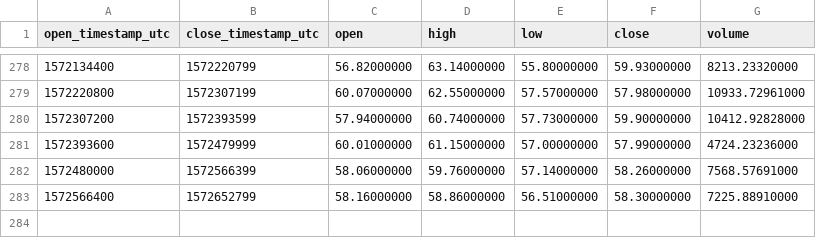
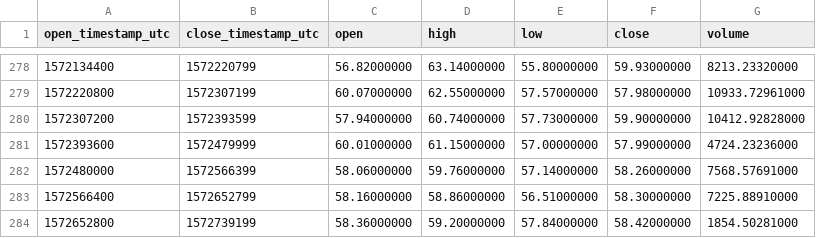
Before and after one commit to cryptobigbro/binance-LTCUSDC, a CSV file: binance-LTCUSDC-1d.csv, drawn as a sheet; only a part is shown, gaps mark what is left out.

```diff
--- a/binance-LTCUSDC-1d.csv
+++ b/binance-LTCUSDC-1d.csv
@@ -283 +283,2 @@ open_timestamp_utc,close_timestamp_utc,open,high,low,close,volume
 1572566400,1572652799,58.16000000,58.86000000,56.51000000,58.30000000,7225.88910000
+1572652800,1572739199,58.36000000,59.20000000,57.84000000,58.42000000,1854.50281000
```
Also changed, not shown: binance-LTCUSDC-1h.csv.
